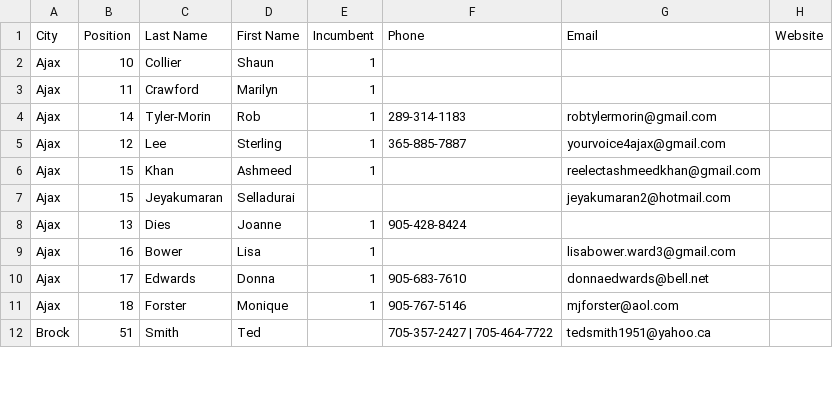
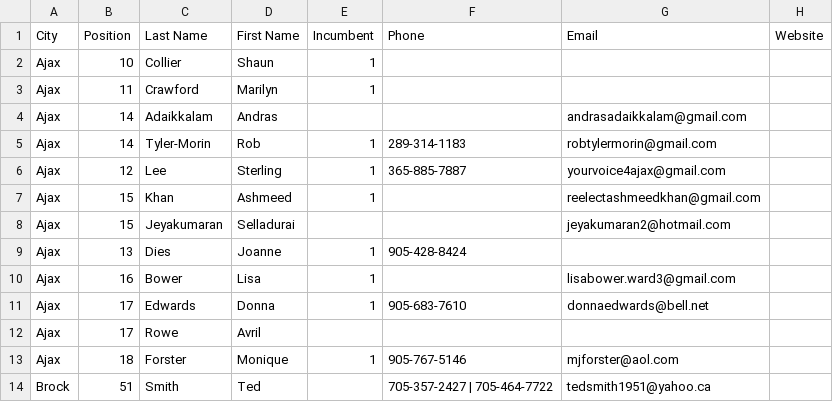
Before and after one commit to liamn74/durhamcandidates, a CSV file: candidates.csv, drawn as a sheet; only a part is shown; the diff names each change by its address in the sheet, - before the commit and + after, or states it on an @@ line.

Commit message:
Added new candidates.

```diff
--- a/candidates.csv
+++ b/candidates.csv
+row 4: Ajax | 14 | Adaikkalam | Andras |  |  | andrasadaikkalam@gmail.com
+row 12: Ajax | 17 | Rowe | Avril
```
